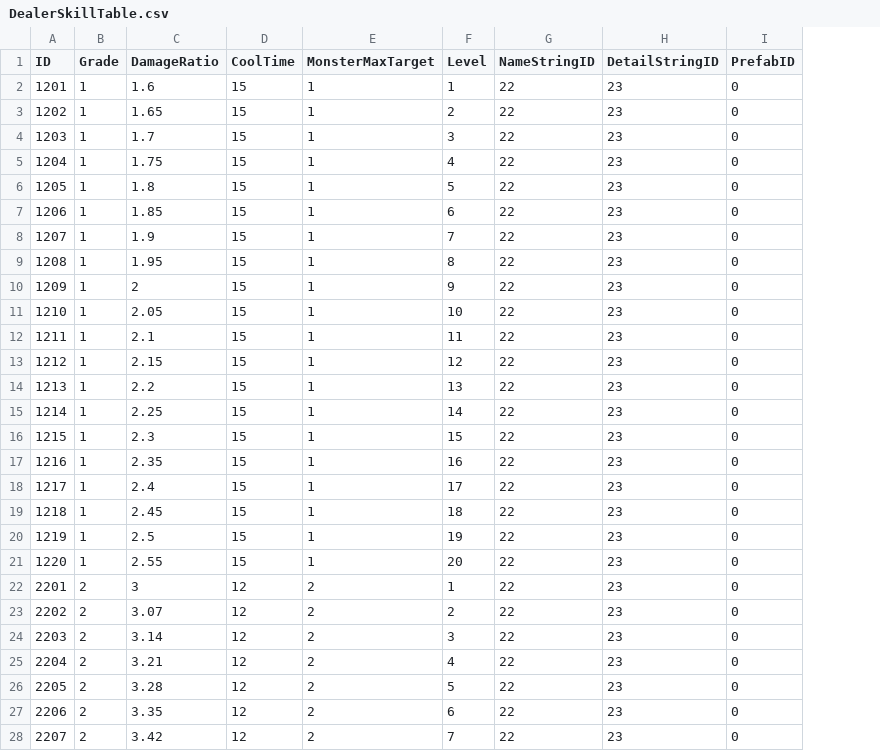
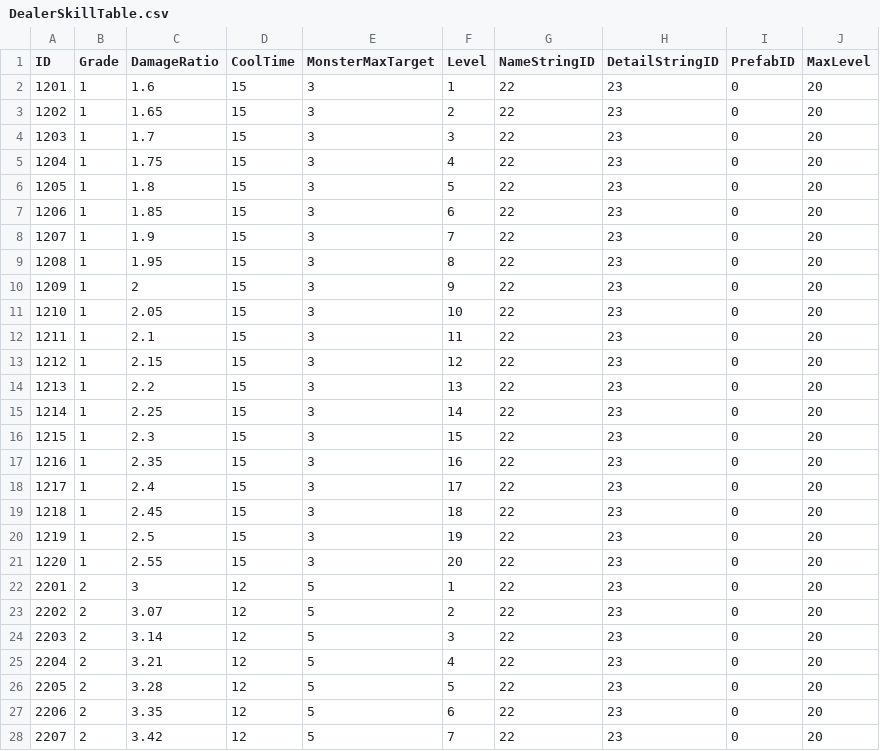
Before and after one commit to jikwang-park/SpaceMiner, a CSV file: Unity/Assets/Addressables/DataTables/DealerSkillTable.csv, drawn as a sheet; only a part is shown; the diff covers the shown part only; the diff names each change by its address in the sheet, - before the commit and + after, or states it on an @@ line.

Commit message:
docs : 우주 병사 스킬 데이터 테이블 수정
1. DealerSkillTable
2. HealerSkillTable
3. TankerSkillTable

```diff
--- a/Unity/Assets/Addressables/DataTables/DealerSkillTable.csv
+++ b/Unity/Assets/Addressables/DataTables/DealerSkillTable.csv
+column J (MaxLevel), rows 2-28: all 20
-E2:E21 (MonsterMaxTarget): 1
+E2:E21 (MonsterMaxTarget): 3
-E22:E28 (MonsterMaxTarget): 2
+E22:E28 (MonsterMaxTarget): 5
```
Also changed, not shown: 53 edited cells elsewhere in this file, Unity/Assets/Addressables/DataTables/HealerSkillTable.csv, Unity/Assets/Addressables/DataTables/TankerSkillTable.csv.
